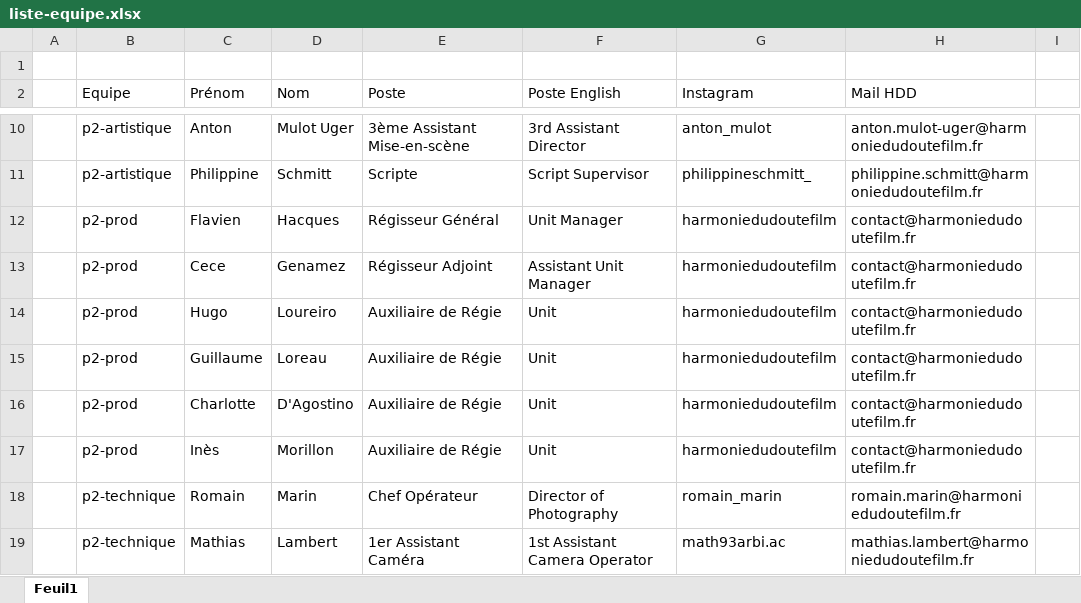
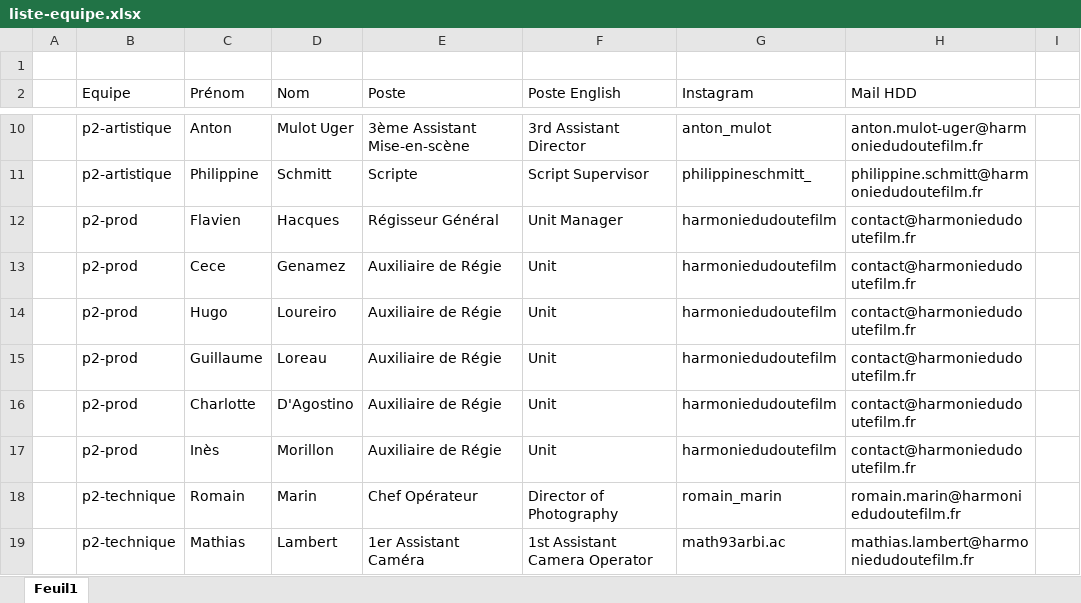
Before and after one commit to jeremy-lavalade/harmoniedudoutefilm, an Excel workbook: data/liste-equipe.xlsx, sheet Feuil1, drawn as a sheet; only a part is shown, gaps mark what is left out; values as stored, in another font and other column widths than the file's, no borders; the diff names each change by its address in the sheet, - before the commit and + after, or states it on an @@ line.

Commit message:
Add files via upload

```diff
--- a/data/liste-equipe.xlsx (sheet Feuil1)
+++ b/data/liste-equipe.xlsx (sheet Feuil1)
-E13 (Poste): Régisseur Adjoint
+E13 (Poste): Auxiliaire de Régie
-F13 (Poste English): Assistant Unit Manager
+F13 (Poste English): Unit
```
